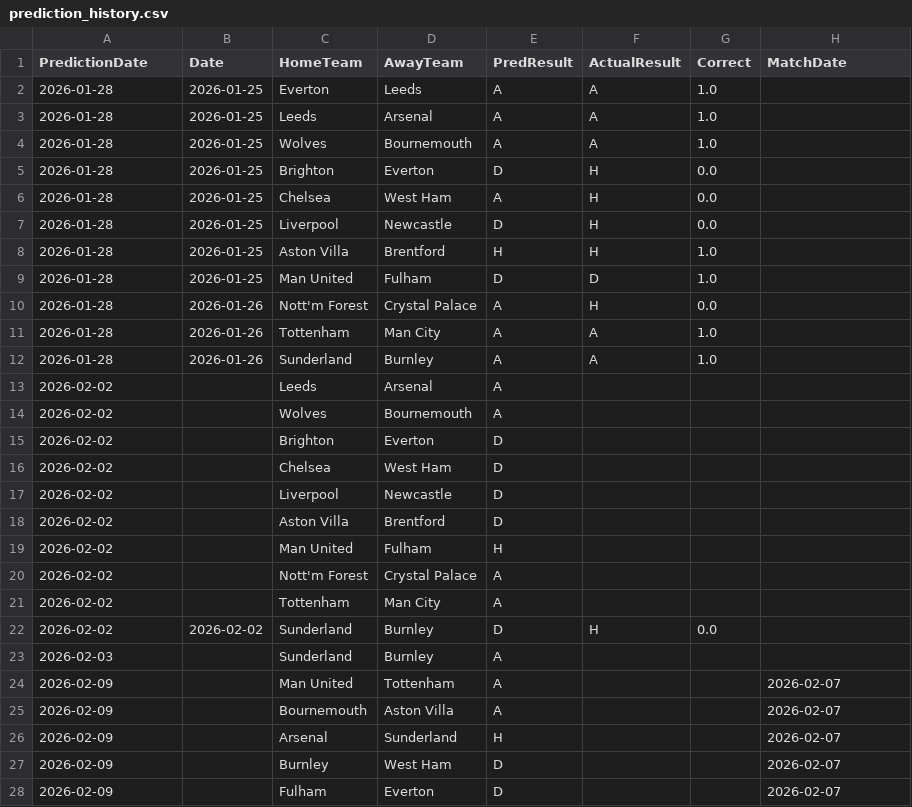
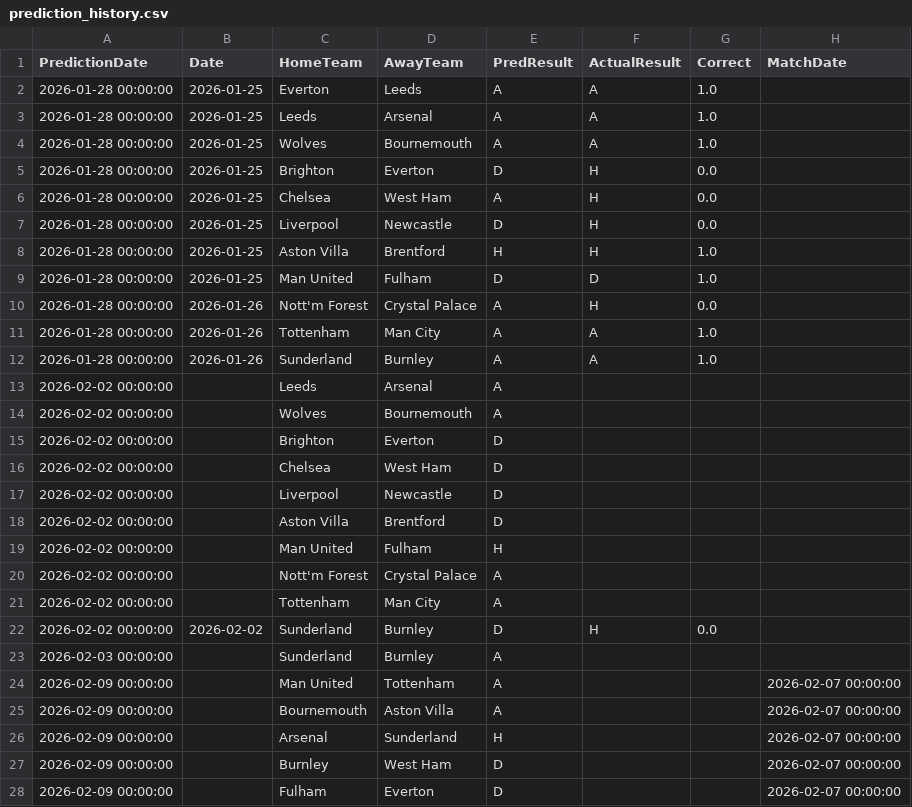
Before and after one commit to mauroflorez/epl-lpp, a CSV file: data/prediction_history.csv, drawn as a sheet; only a part is shown; the diff covers the shown part only.

```diff
--- a/data/prediction_history.csv
+++ b/data/prediction_history.csv
@@ -1,28 +1,28 @@
 PredictionDate,Date,HomeTeam,AwayTeam,PredResult,ActualResult,Correct,MatchDate
-2026-01-28,2026-01-25,Everton,Leeds,A,A,1.0,
-2026-01-28,2026-01-25,Leeds,Arsenal,A,A,1.0,
-2026-01-28,2026-01-25,Wolves,Bournemouth,A,A,1.0,
-2026-01-28,2026-01-25,Brighton,Everton,D,H,0.0,
-2026-01-28,2026-01-25,Chelsea,West Ham,A,H,0.0,
-2026-01-28,2026-01-25,Liverpool,Newcastle,D,H,0.0,
-2026-01-28,2026-01-25,Aston Villa,Brentford,H,H,1.0,
-2026-01-28,2026-01-25,Man United,Fulham,D,D,1.0,
-2026-01-28,2026-01-26,Nott'm Forest,Crystal Palace,A,H,0.0,
-2026-01-28,2026-01-26,Tottenham,Man City,A,A,1.0,
-2026-01-28,2026-01-26,Sunderland,Burnley,A,A,1.0,
-2026-02-02,,Leeds,Arsenal,A,,,
-2026-02-02,,Wolves,Bournemouth,A,,,
-2026-02-02,,Brighton,Everton,D,,,
-2026-02-02,,Chelsea,West Ham,D,,,
-2026-02-02,,Liverpool,Newcastle,D,,,
-2026-02-02,,Aston Villa,Brentford,D,,,
-2026-02-02,,Man United,Fulham,H,,,
-2026-02-02,,Nott'm Forest,Crystal Palace,A,,,
-2026-02-02,,Tottenham,Man City,A,,,
-2026-02-02,2026-02-02,Sunderland,Burnley,D,H,0.0,
-2026-02-03,,Sunderland,Burnley,A,,,
-2026-02-09,,Man United,Tottenham,A,,,2026-02-07
-2026-02-09,,Bournemouth,Aston Villa,A,,,2026-02-07
-2026-02-09,,Arsenal,Sunderland,H,,,2026-02-07
-2026-02-09,,Burnley,West Ham,D,,,2026-02-07
-2026-02-09,,Fulham,Everton,D,,,2026-02-07
+2026-01-28 00:00:00,2026-01-25,Everton,Leeds,A,A,1.0,
+2026-01-28 00:00:00,2026-01-25,Leeds,Arsenal,A,A,1.0,
+2026-01-28 00:00:00,2026-01-25,Wolves,Bournemouth,A,A,1.0,
+2026-01-28 00:00:00,2026-01-25,Brighton,Everton,D,H,0.0,
+2026-01-28 00:00:00,2026-01-25,Chelsea,West Ham,A,H,0.0,
+2026-01-28 00:00:00,2026-01-25,Liverpool,Newcastle,D,H,0.0,
+2026-01-28 00:00:00,2026-01-25,Aston Villa,Brentford,H,H,1.0,
+2026-01-28 00:00:00,2026-01-25,Man United,Fulham,D,D,1.0,
+2026-01-28 00:00:00,2026-01-26,Nott'm Forest,Crystal Palace,A,H,0.0,
+2026-01-28 00:00:00,2026-01-26,Tottenham,Man City,A,A,1.0,
+2026-01-28 00:00:00,2026-01-26,Sunderland,Burnley,A,A,1.0,
+2026-02-02 00:00:00,,Leeds,Arsenal,A,,,
+2026-02-02 00:00:00,,Wolves,Bournemouth,A,,,
+2026-02-02 00:00:00,,Brighton,Everton,D,,,
+2026-02-02 00:00:00,,Chelsea,West Ham,D,,,
+2026-02-02 00:00:00,,Liverpool,Newcastle,D,,,
+2026-02-02 00:00:00,,Aston Villa,Brentford,D,,,
+2026-02-02 00:00:00,,Man United,Fulham,H,,,
+2026-02-02 00:00:00,,Nott'm Forest,Crystal Palace,A,,,
+2026-02-02 00:00:00,,Tottenham,Man City,A,,,
+2026-02-02 00:00:00,2026-02-02,Sunderland,Burnley,D,H,0.0,
+2026-02-03 00:00:00,,Sunderland,Burnley,A,,,
+2026-02-09 00:00:00,,Man United,Tottenham,A,,,2026-02-07 00:00:00
+2026-02-09 00:00:00,,Bournemouth,Aston Villa,A,,,2026-02-07 00:00:00
+2026-02-09 00:00:00,,Arsenal,Sunderland,H,,,2026-02-07 00:00:00
+2026-02-09 00:00:00,,Burnley,West Ham,D,,,2026-02-07 00:00:00
+2026-02-09 00:00:00,,Fulham,Everton,D,,,2026-02-07 00:00:00
```
Also changed, not shown: 8 added rows and 6 edited cells elsewhere in this file, 4 other files.
